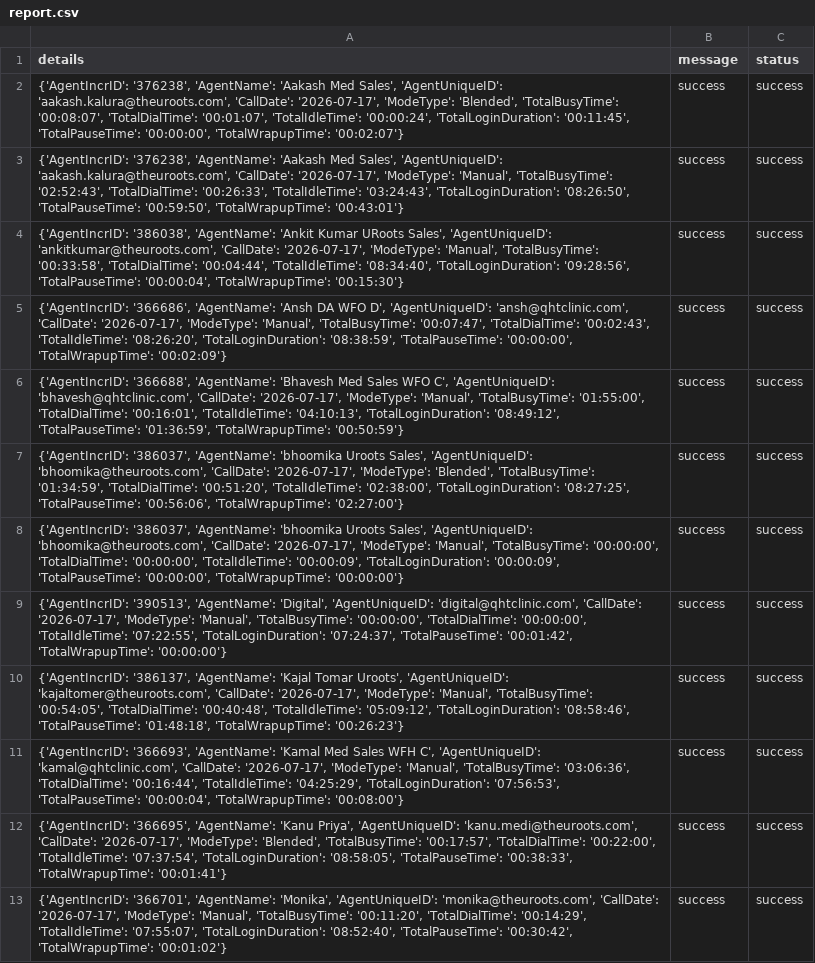
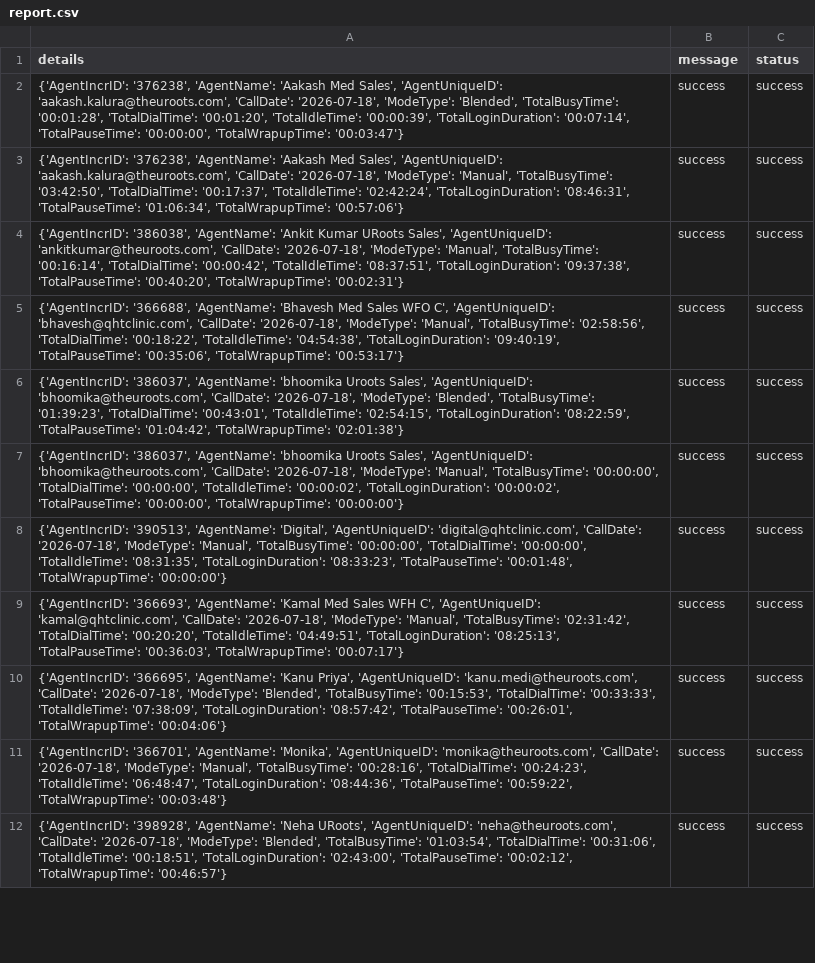
Before and after one commit to John-Cena-DEV/ozonetel_agents, a CSV file: report.csv, drawn as a sheet; only a part is shown; removed rows and columns are numbered as before the commit, all else as after; the diff covers the shown part only; the diff names each change by its address in the sheet, - before the commit and + after, or states it on an @@ line.

```diff
--- a/report.csv
+++ b/report.csv
-A2 (details): …'aakash.kalura@theuroots.com', 'CallDate': '2026-07-17', 'ModeType': 'Blended', 'TotalBusyTime': '00:08:07', 'TotalDialTime': '00:01:07', 'TotalIdleTime': '00:00:24', 'TotalLoginDuration': '00:11:45', 'TotalPauseTime': '00:00:00', 'TotalWrapupTime': '00:02:07'}
+A2 (details): …'aakash.kalura@theuroots.com', 'CallDate': '2026-07-18', 'ModeType': 'Blended', 'TotalBusyTime': '00:01:28', 'TotalDialTime': '00:01:20', 'TotalIdleTime': '00:00:39', 'TotalLoginDuration': '00:07:14', 'TotalPauseTime': '00:00:00', 'TotalWrapupTime': '00:03:47'}
-A3 (details): …'aakash.kalura@theuroots.com', 'CallDate': '2026-07-17', 'ModeType': 'Manual', 'TotalBusyTime': '02:52:43', 'TotalDialTime': '00:26:33', 'TotalIdleTime': '03:24:43', 'TotalLoginDuration': '08:26:50', 'TotalPauseTime': '00:59:50', 'TotalWrapupTime': '00:43:01'}
+A3 (details): …'aakash.kalura@theuroots.com', 'CallDate': '2026-07-18', 'ModeType': 'Manual', 'TotalBusyTime': '03:42:50', 'TotalDialTime': '00:17:37', 'TotalIdleTime': '02:42:24', 'TotalLoginDuration': '08:46:31', 'TotalPauseTime': '01:06:34', 'TotalWrapupTime': '00:57:06'}
-A4 (details): …'ankitkumar@theuroots.com', 'CallDate': '2026-07-17', 'ModeType': 'Manual', 'TotalBusyTime': '00:33:58', 'TotalDialTime': '00:04:44', 'TotalIdleTime': '08:34:40', 'TotalLoginDuration': '09:28:56', 'TotalPauseTime': '00:00:04', 'TotalWrapupTime': '00:15:30'}
+A4 (details): …'ankitkumar@theuroots.com', 'CallDate': '2026-07-18', 'ModeType': 'Manual', 'TotalBusyTime': '00:16:14', 'TotalDialTime': '00:00:42', 'TotalIdleTime': '08:37:51', 'TotalLoginDuration': '09:37:38', 'TotalPauseTime': '00:40:20', 'TotalWrapupTime': '00:02:31'}
-row 5: {'AgentIncrID': '366686', 'AgentName': 'Ansh DA WFO D', 'AgentUniqueID': 'ansh@qhtclinic.com', 'CallDate': '2026-07-17', 'ModeType': 'Manual', 'TotalBusyTime': '00:07:47', 'TotalDialTime': '00:02:43', 'TotalIdleTime': '08:26:20', 'TotalLoginDuration': '08:38:59', 'TotalPauseTime': '00:00:00', 'TotalWrapupTime': '00:02:09'} | success | success
-A5 (details): …'bhavesh@qhtclinic.com', 'CallDate': '2026-07-17', 'ModeType': 'Manual', 'TotalBusyTime': '01:55:00', 'TotalDialTime': '00:16:01', 'TotalIdleTime': '04:10:13', 'TotalLoginDuration': '08:49:12', 'TotalPauseTime': '01:36:59', 'TotalWrapupTime': '00:50:59'}
+A5 (details): …'bhavesh@qhtclinic.com', 'CallDate': '2026-07-18', 'ModeType': 'Manual', 'TotalBusyTime': '02:58:56', 'TotalDialTime': '00:18:22', 'TotalIdleTime': '04:54:38', 'TotalLoginDuration': '09:40:19', 'TotalPauseTime': '00:35:06', 'TotalWrapupTime': '00:53:17'}
-A6 (details): …'bhoomika@theuroots.com', 'CallDate': '2026-07-17', 'ModeType': 'Blended', 'TotalBusyTime': '01:34:59', 'TotalDialTime': '00:51:20', 'TotalIdleTime': '02:38:00', 'TotalLoginDuration': '08:27:25', 'TotalPauseTime': '00:56:06', 'TotalWrapupTime': '02:27:00'}
+A6 (details): …'bhoomika@theuroots.com', 'CallDate': '2026-07-18', 'ModeType': 'Blended', 'TotalBusyTime': '01:39:23', 'TotalDialTime': '00:43:01', 'TotalIdleTime': '02:54:15', 'TotalLoginDuration': '08:22:59', 'TotalPauseTime': '01:04:42', 'TotalWrapupTime': '02:01:38'}
-A7 (details): …'bhoomika@theuroots.com', 'CallDate': '2026-07-17', 'ModeType': 'Manual', 'TotalBusyTime': '00:00:00', 'TotalDialTime': '00:00:00', 'TotalIdleTime': '00:00:09', 'TotalLoginDuration': '00:00:09', 'TotalPauseTime': '00:00:00',…
+A7 (details): …'bhoomika@theuroots.com', 'CallDate': '2026-07-18', 'ModeType': 'Manual', 'TotalBusyTime': '00:00:00', 'TotalDialTime': '00:00:00', 'TotalIdleTime': '00:00:02', 'TotalLoginDuration': '00:00:02', 'TotalPauseTime': '00:00:00',…
-A8 (details): …'digital@qhtclinic.com', 'CallDate': '2026-07-17', 'ModeType': 'Manual', 'TotalBusyTime': '00:00:00', 'TotalDialTime': '00:00:00', 'TotalIdleTime': '07:22:55', 'TotalLoginDuration': '07:24:37', 'TotalPauseTime': '00:01:42', 'TotalWrapupTime': '00:00:00'}
+A8 (details): …'digital@qhtclinic.com', 'CallDate': '2026-07-18', 'ModeType': 'Manual', 'TotalBusyTime': '00:00:00', 'TotalDialTime': '00:00:00', 'TotalIdleTime': '08:31:35', 'TotalLoginDuration': '08:33:23', 'TotalPauseTime': '00:01:48', 'TotalWrapupTime': '00:00:00'}
-A9 (details): {'AgentIncrID': '386137', 'AgentName': 'Kajal Tomar Uroots', 'AgentUniqueID': 'kajaltomer@theuroots.com', 'CallDate': '2026-07-17', 'ModeType': 'Manual', 'TotalBusyTime': '00:54:05', 'TotalDialTime': '00:40:48', 'TotalIdleTime': '05:09:12', 'TotalLoginDuration': '08:58:46', 'TotalPauseTime': '01:48:18', 'TotalWrapupTime': '00:26:23'}
+A9 (details): {'AgentIncrID': '366693', 'AgentName': 'Kamal Med Sales WFH C', 'AgentUniqueID': 'kamal@qhtclinic.com', 'CallDate': '2026-07-18', 'ModeType': 'Manual', 'TotalBusyTime': '02:31:42', 'TotalDialTime': '00:20:20', 'TotalIdleTime': '04:49:51', 'TotalLoginDuration': '08:25:13', 'TotalPauseTime': '00:36:03', 'TotalWrapupTime': '00:07:17'}
-A10 (details): {'AgentIncrID': '366693', 'AgentName': 'Kamal Med Sales WFH C', 'AgentUniqueID': 'kamal@qhtclinic.com', 'CallDate': '2026-07-17', 'ModeType': 'Manual', 'TotalBusyTime': '03:06:36', 'TotalDialTime': '00:16:44', 'TotalIdleTime': '04:25:29', 'TotalLoginDuration': '07:56:53', 'TotalPauseTime': '00:00:04', 'TotalWrapupTime': '00:08:00'}
+A10 (details): {'AgentIncrID': '366695', 'AgentName': 'Kanu Priya', 'AgentUniqueID': 'kanu.medi@theuroots.com', 'CallDate': '2026-07-18', 'ModeType': 'Blended', 'TotalBusyTime': '00:15:53', 'TotalDialTime': '00:33:33', 'TotalIdleTime': '07:38:09', 'TotalLoginDuration': '08:57:42', 'TotalPauseTime': '00:26:01', 'TotalWrapupTime': '00:04:06'}
-A11 (details): {'AgentIncrID': '366695', 'AgentName': 'Kanu Priya', 'AgentUniqueID': 'kanu.medi@theuroots.com', 'CallDate': '2026-07-17', 'ModeType': 'Blended', 'TotalBusyTime': '00:17:57', 'TotalDialTime': '00:22:00', 'TotalIdleTime': '07:37:54', 'TotalLoginDuration': '08:58:05', 'TotalPauseTime': '00:38:33', 'TotalWrapupTime': '00:01:41'}
+A11 (details): {'AgentIncrID': '366701', 'AgentName': 'Monika', 'AgentUniqueID': 'monika@theuroots.com', 'CallDate': '2026-07-18', 'ModeType': 'Manual', 'TotalBusyTime': '00:28:16', 'TotalDialTime': '00:24:23', 'TotalIdleTime': '06:48:47', 'TotalLoginDuration': '08:44:36', 'TotalPauseTime': '00:59:22', 'TotalWrapupTime': '00:03:48'}
-A12 (details): {'AgentIncrID': '366701', 'AgentName': 'Monika', 'AgentUniqueID': 'monika@theuroots.com', 'CallDate': '2026-07-17', 'ModeType': 'Manual', 'TotalBusyTime': '00:11:20', 'TotalDialTime': '00:14:29', 'TotalIdleTime': '07:55:07', 'TotalLoginDuration': '08:52:40', 'TotalPauseTime': '00:30:42', 'TotalWrapupTime': '00:01:02'}
+A12 (details): {'AgentIncrID': '398928', 'AgentName': 'Neha URoots', 'AgentUniqueID': 'neha@theuroots.com', 'CallDate': '2026-07-18', 'ModeType': 'Blended', 'TotalBusyTime': '01:03:54', 'TotalDialTime': '00:31:06', 'TotalIdleTime': '00:18:51', 'TotalLoginDuration': '02:43:00', 'TotalPauseTime': '00:02:12', 'TotalWrapupTime': '00:46:57'}
```
Also changed, not shown: 1 added row and 10 edited cells elsewhere in this file.
